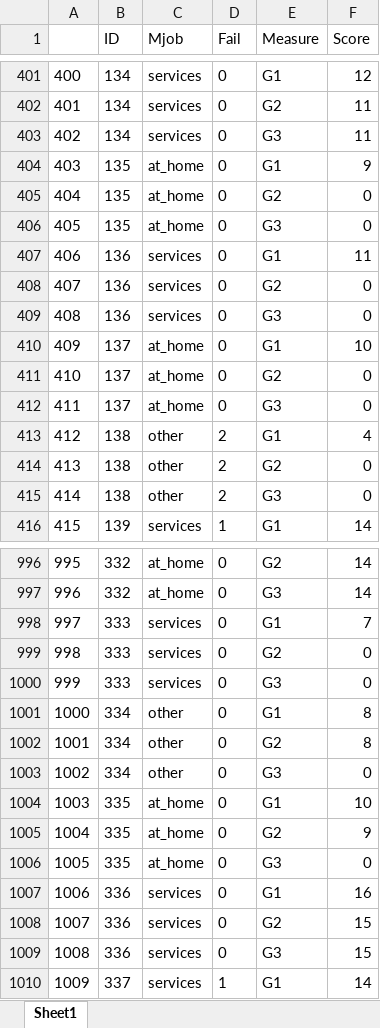
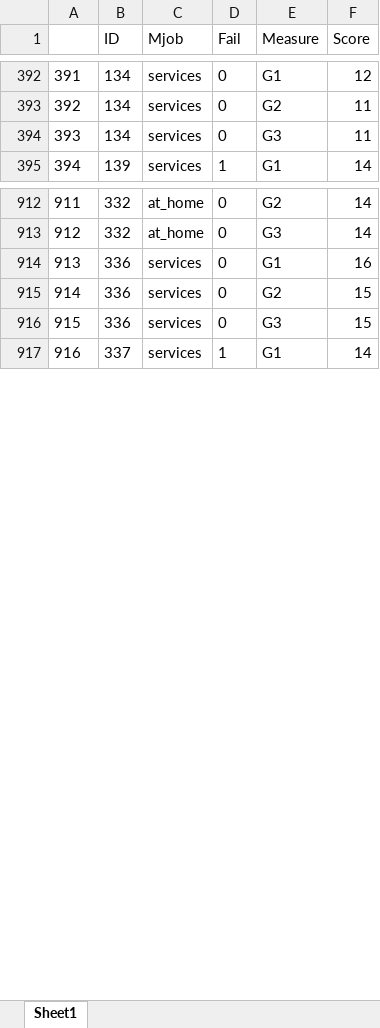
Before and after one commit to Dennis-LCLema/STAT_301_FInalProject, an Excel workbook: Project/Data/Student_Math_Scores_Long.xlsx, sheet Sheet1, drawn as a sheet; only a part is shown, gaps mark what is left out; values as stored, in another font and other column widths than the file's, no borders; the diff covers the shown part only; the diff names each change by its address in the sheet, - before the commit and + after, or states it on an @@ line.

```diff
--- a/Project/Data/Student_Math_Scores_Long.xlsx (sheet Sheet1)
+++ b/Project/Data/Student_Math_Scores_Long.xlsx (sheet Sheet1)
@@ column A renumbered from row 386 down @@
-row 404: 403 | 135 | at_home | 0 | G1 | 9
-row 405: 404 | 135 | at_home | 0 | G2 | 0
-row 406: 405 | 135 | at_home | 0 | G3 | 0
-row 407: 406 | 136 | services | 0 | G1 | 11
-row 408: 407 | 136 | services | 0 | G2 | 0
-row 409: 408 | 136 | services | 0 | G3 | 0
-row 410: 409 | 137 | at_home | 0 | G1 | 10
-row 411: 410 | 137 | at_home | 0 | G2 | 0
-row 412: 411 | 137 | at_home | 0 | G3 | 0
-row 413: 412 | 138 | other | 2 | G1 | 4
-row 414: 413 | 138 | other | 2 | G2 | 0
-row 415: 414 | 138 | other | 2 | G3 | 0
-row 998: 997 | 333 | services | 0 | G1 | 7
-row 999: 998 | 333 | services | 0 | G2 | 0
-row 1000: 999 | 333 | services | 0 | G3 | 0
-row 1001: 1000 | 334 | other | 0 | G1 | 8
-row 1002: 1001 | 334 | other | 0 | G2 | 8
-row 1003: 1002 | 334 | other | 0 | G3 | 0
-row 1004: 1003 | 335 | at_home | 0 | G1 | 10
-row 1005: 1004 | 335 | at_home | 0 | G2 | 9
-row 1006: 1005 | 335 | at_home | 0 | G3 | 0
```
Also changed, not shown: 93 removed rows and 69 edited cells elsewhere in this sheet, 1 other file.
